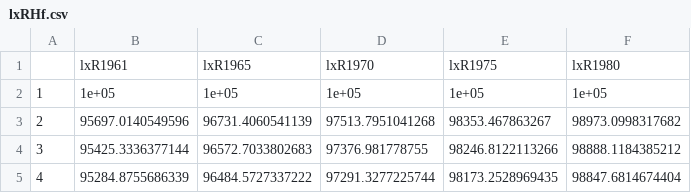
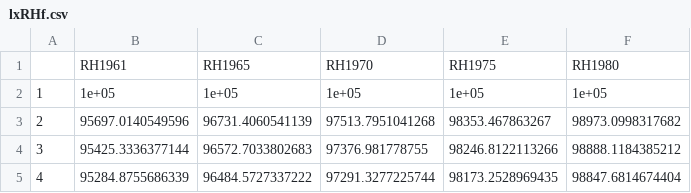
Before and after one commit to Joevalencia/douglas, a CSV file: lxRHf.csv, drawn as a sheet; only a part is shown; removed rows and columns are numbered as before the commit, all else as after; the diff names each change by its address in the sheet, - before the commit and + after, or states it on an @@ line.

Commit message:
Update lxRHf.csv

```diff
--- a/lxRHf.csv
+++ b/lxRHf.csv
-row 1:  | lxR1961 | lxR1965 | lxR1970 | lxR1975 | lxR1980
+row 1:  | RH1961 | RH1965 | RH1970 | RH1975 | RH1980
```
